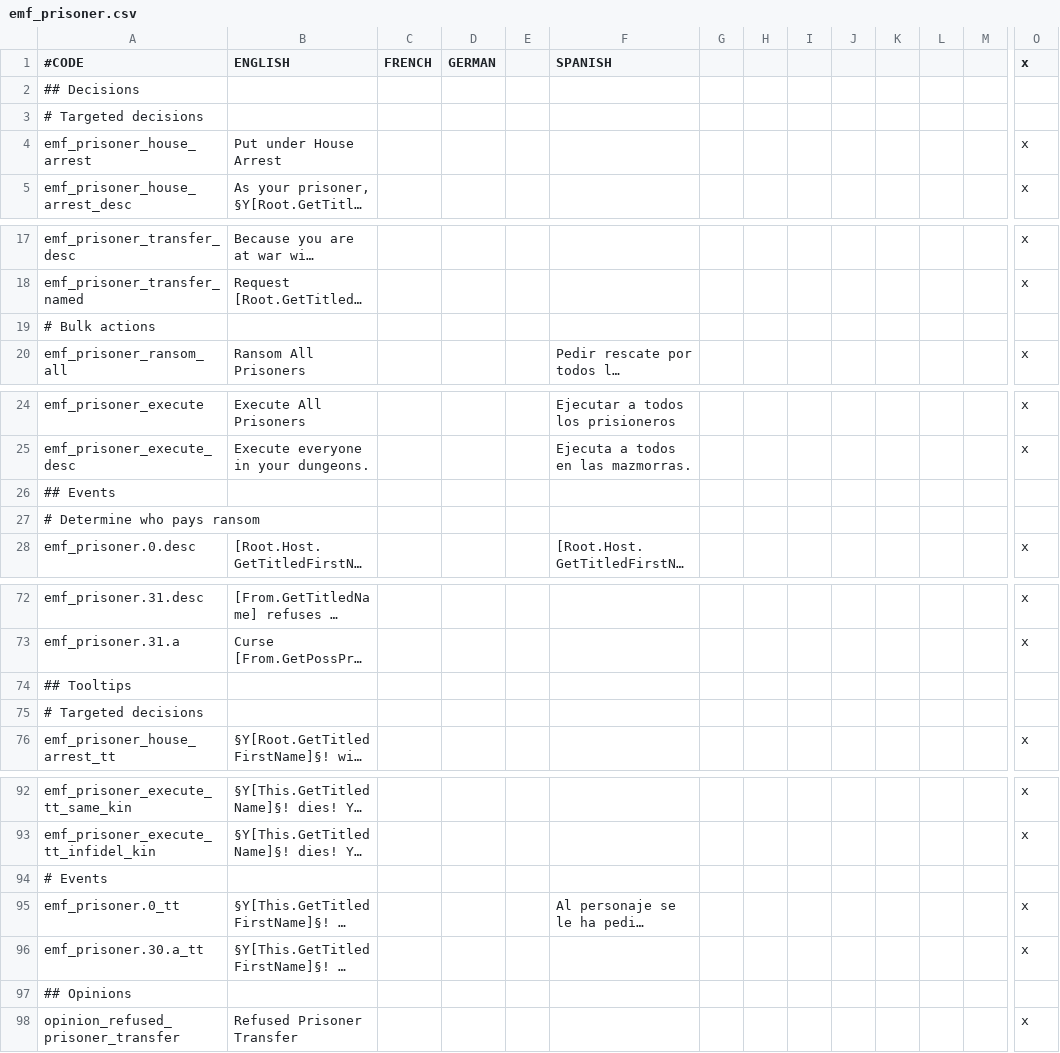
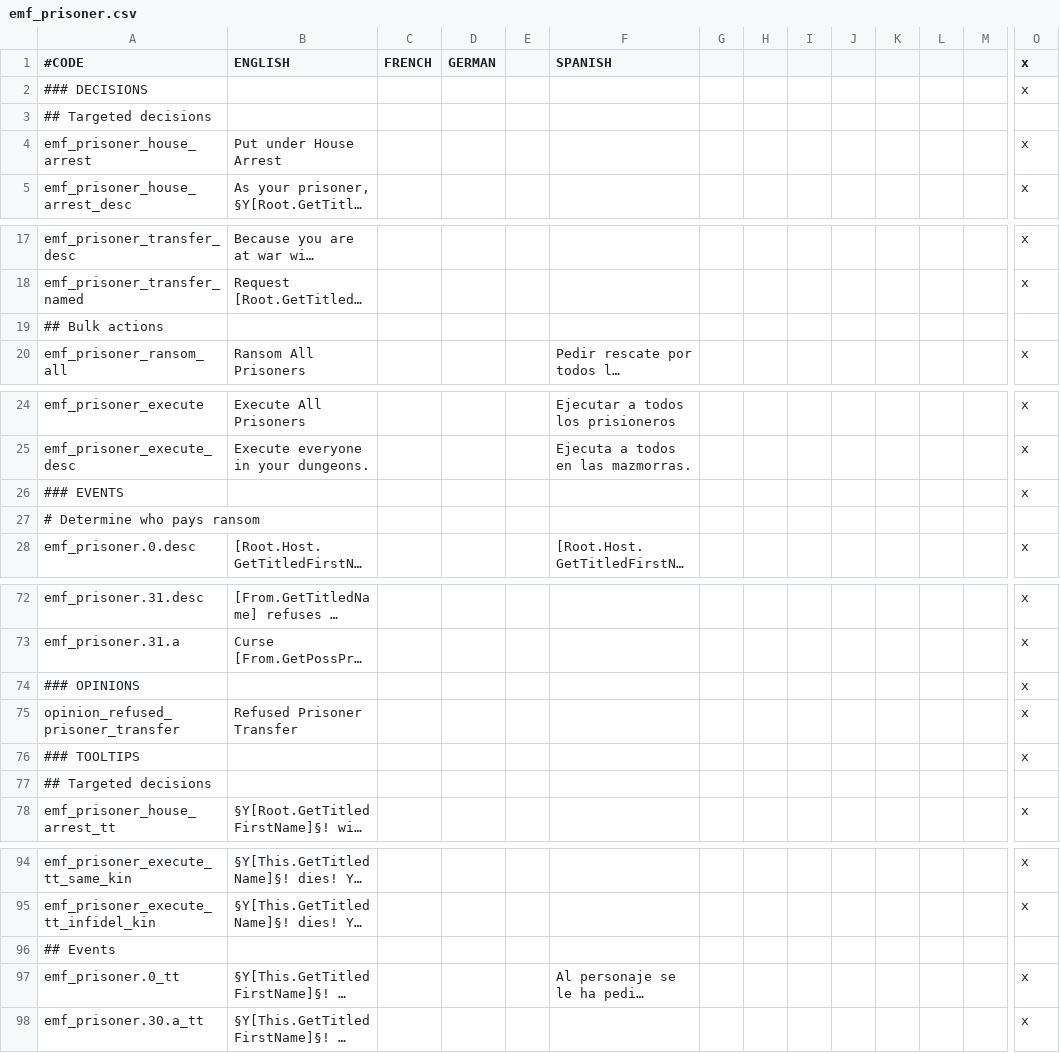
Before and after one commit to EMFTeam/EMF, a CSV file: EMF/localisation/emf_prisoner.csv, drawn as a sheet; only a part is shown, gaps mark what is left out; long unchanged cells end in …; removed rows and columns are numbered as before the commit, all else as after; rows hold the shown columns only; the diff covers the shown part only; the diff names each change by its address in the sheet, - before the commit and + after, or states it on an @@ line.

```diff
--- a/EMF/localisation/emf_prisoner.csv
+++ b/EMF/localisation/emf_prisoner.csv
-row 2: ## Decisions
+row 2: ### DECISIONS |  |  |  |  |  |  |  |  |  |  |  |  | x
-A3 (#CODE): # Targeted decisions
+A3 (#CODE): ## Targeted decisions
-A19 (#CODE): # Bulk actions
+A19 (#CODE): ## Bulk actions
-row 26: ## Events
+row 26: ### EVENTS |  |  |  |  |  |  |  |  |  |  |  |  | x
-row 74: ## Tooltips
+row 74: ### OPINIONS |  |  |  |  |  |  |  |  |  |  |  |  | x
@@ row 98 moved to row 75: opinion_refused_prisoner_transfer @@
+row 76: ### TOOLTIPS |  |  |  |  |  |  |  |  |  |  |  |  | x
-A77 (#CODE): # Targeted decisions
+A77 (#CODE): ## Targeted decisions
-A96 (#CODE): # Events
+A96 (#CODE): ## Events
-row 97: ## Opinions
```
Also changed, not shown: 1 edited cell elsewhere in this file, EMF/localisation/emf_buildings.csv, EMF/localisation/emf_holy_orders.csv, 5 other files.
